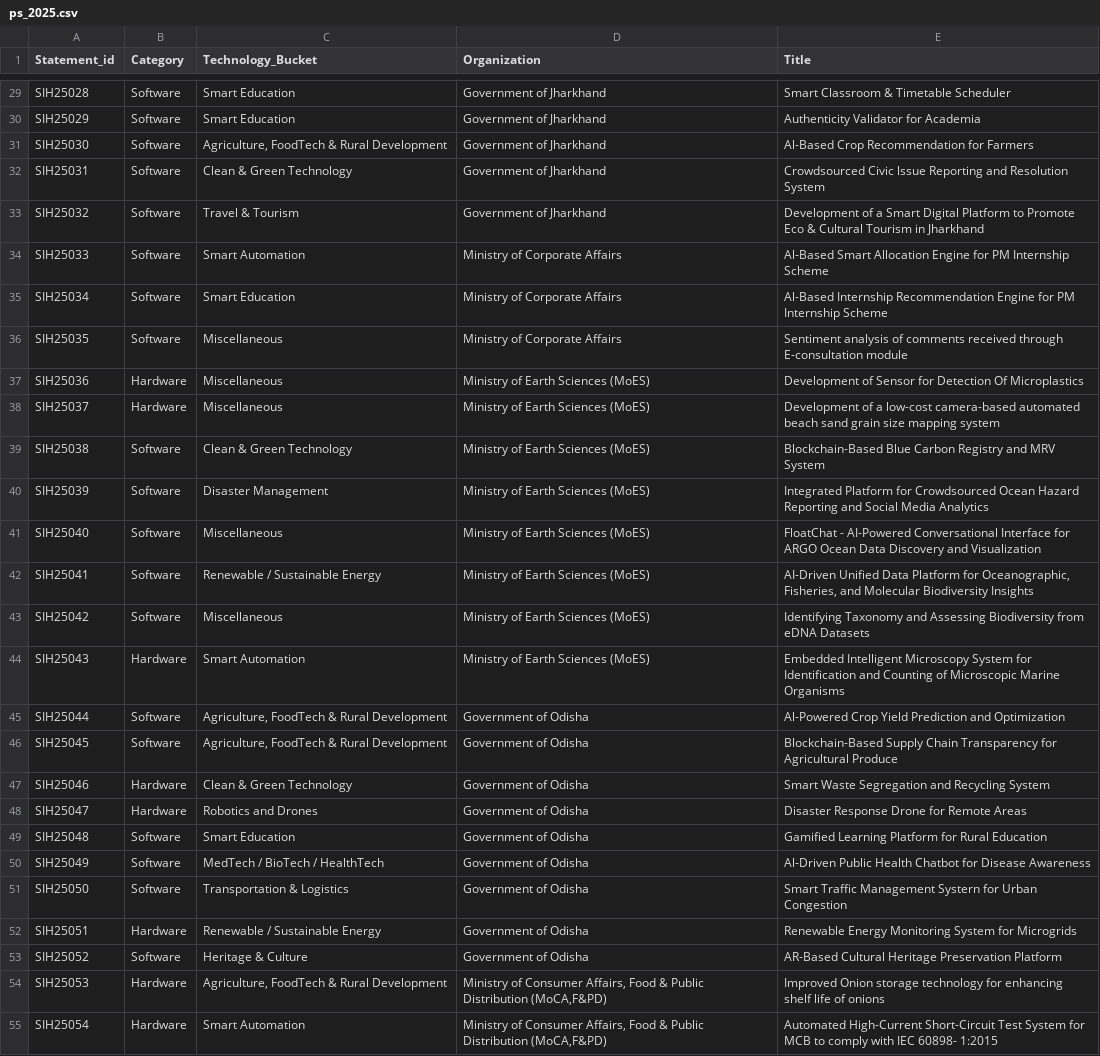
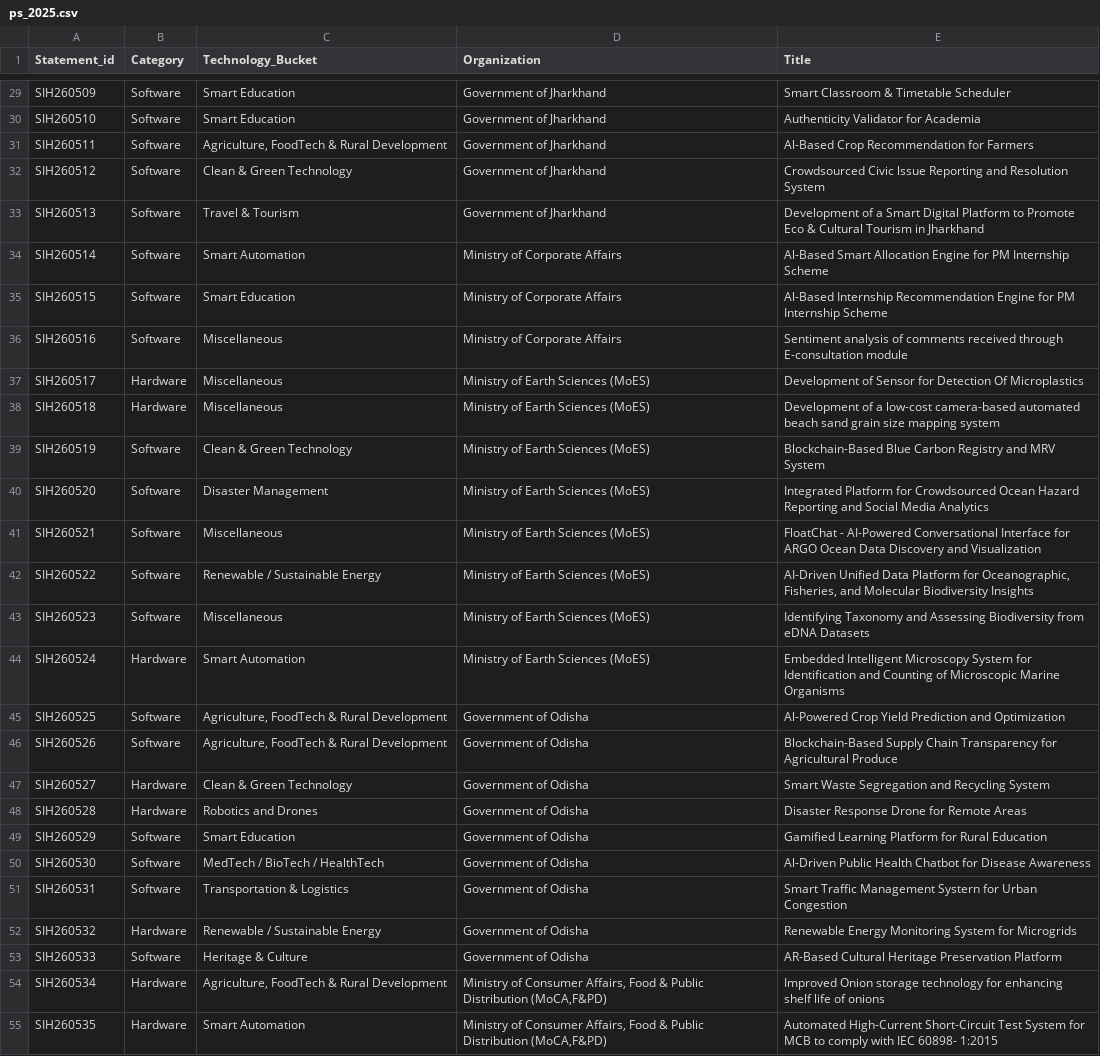
Before and after one commit to Ansukr07/sihbmsit26, a CSV file: public/ps_2025.csv, drawn as a sheet; only a part is shown, gaps mark what is left out; the diff covers the shown part only; the diff names each change by its address in the sheet, - before the commit and + after, or states it on an @@ line.

```diff
--- a/public/ps_2025.csv
+++ b/public/ps_2025.csv
-A29 (Statement_id): SIH25028
+A29 (Statement_id): SIH260509
-A30 (Statement_id): SIH25029
+A30 (Statement_id): SIH260510
-A31 (Statement_id): SIH25030
+A31 (Statement_id): SIH260511
-A32 (Statement_id): SIH25031
+A32 (Statement_id): SIH260512
-A33 (Statement_id): SIH25032
+A33 (Statement_id): SIH260513
-A34 (Statement_id): SIH25033
+A34 (Statement_id): SIH260514
-A35 (Statement_id): SIH25034
+A35 (Statement_id): SIH260515
-A36 (Statement_id): SIH25035
+A36 (Statement_id): SIH260516
-A37 (Statement_id): SIH25036
+A37 (Statement_id): SIH260517
-A38 (Statement_id): SIH25037
+A38 (Statement_id): SIH260518
-A39 (Statement_id): SIH25038
+A39 (Statement_id): SIH260519
-A40 (Statement_id): SIH25039
+A40 (Statement_id): SIH260520
-A41 (Statement_id): SIH25040
+A41 (Statement_id): SIH260521
-A42 (Statement_id): SIH25041
+A42 (Statement_id): SIH260522
-A43 (Statement_id): SIH25042
+A43 (Statement_id): SIH260523
-A44 (Statement_id): SIH25043
+A44 (Statement_id): SIH260524
-A45 (Statement_id): SIH25044
+A45 (Statement_id): SIH260525
-A46 (Statement_id): SIH25045
+A46 (Statement_id): SIH260526
-A47 (Statement_id): SIH25046
+A47 (Statement_id): SIH260527
-A48 (Statement_id): SIH25047
+A48 (Statement_id): SIH260528
-A49 (Statement_id): SIH25048
+A49 (Statement_id): SIH260529
-A50 (Statement_id): SIH25049
+A50 (Statement_id): SIH260530
-A51 (Statement_id): SIH25050
+A51 (Statement_id): SIH260531
-A52 (Statement_id): SIH25051
+A52 (Statement_id): SIH260532
-A53 (Statement_id): SIH25052
+A53 (Statement_id): SIH260533
-A54 (Statement_id): SIH25053
+A54 (Statement_id): SIH260534
-A55 (Statement_id): SIH25054
+A55 (Statement_id): SIH260535
```
Also changed, not shown: 73 edited cells elsewhere in this file, public/ps_2023.csv, public/ps_2024.csv, 7 other files.
